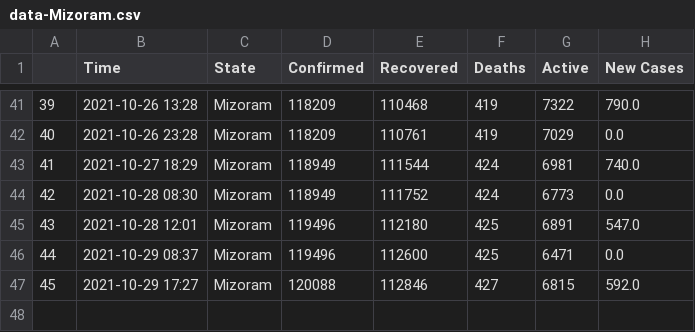
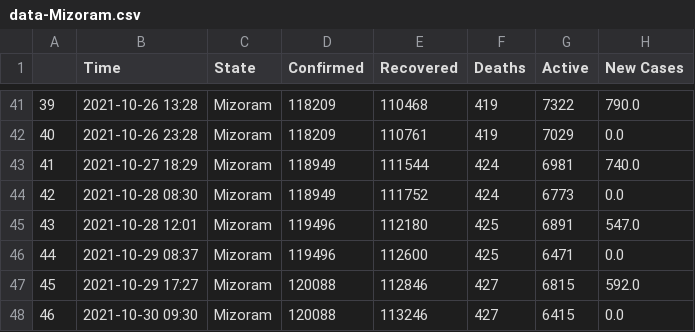
Before and after one commit to dakkshesh07/Covid19_India_Data, a CSV file: Mizoram/data-Mizoram.csv, drawn as a sheet; only a part is shown, gaps mark what is left out.

```diff
--- a/Mizoram/data-Mizoram.csv
+++ b/Mizoram/data-Mizoram.csv
@@ -47 +47,2 @@
 45,2021-10-29 17:27,Mizoram,120088,112846,427,6815,592.0
+46,2021-10-30 09:30,Mizoram,120088,113246,427,6415,0.0
```
Also changed, not shown: Total/data-Total.csv.
